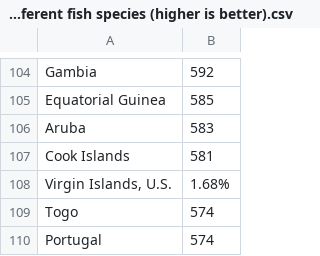
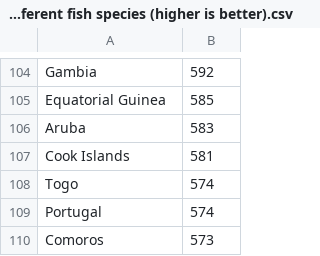
Before and after one commit to geldbogen/The_Geography_Game, a CSV file: data/Number of different fish species (higher is better).csv, drawn as a sheet; only a part is shown, gaps mark what is left out; the shorter side is filled out with more unchanged rows; the diff names each change by its address in the sheet, - before the commit and + after, or states it on an @@ line.

Commit message:
feat: update TODO list with additional tasks and fix existing issues; remove references to Virgin Islands, U.S. from various datasets

```diff
--- a/data/Number of different fish species (higher is better).csv
+++ b/data/Number of different fish species (higher is better).csv
-row 108: Virgin Islands, U.S. | 1.68%
```
Also changed, not shown: data/Number of different amphibian species (higher is better).csv, data/important/categoryname_to_displayed_sentences.csv, 5 other files.
